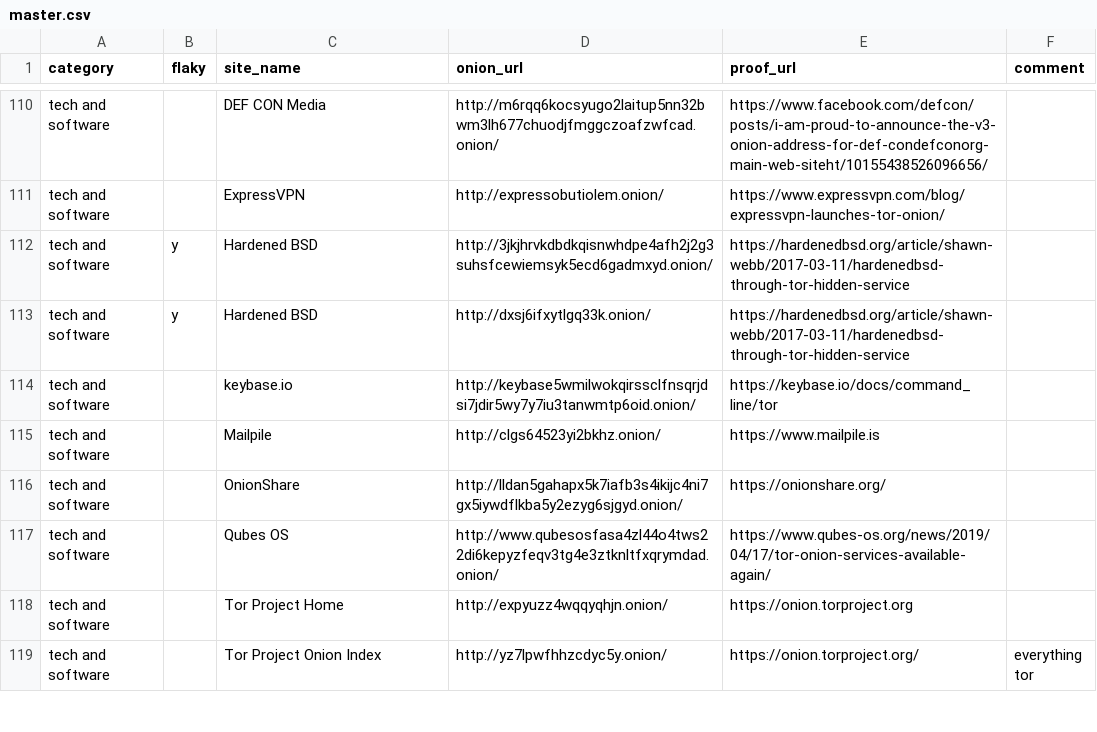
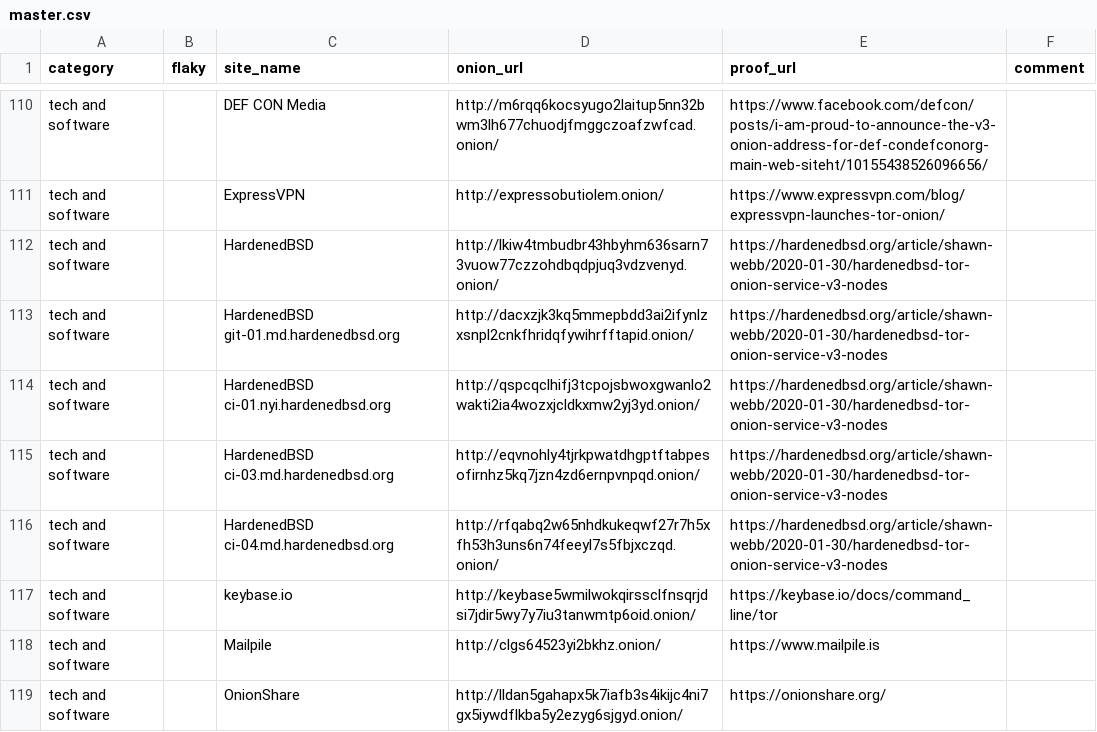
Before and after one commit to alecmuffett/real-world-onion-sites, a CSV file: master.csv, drawn as a sheet; only a part is shown, gaps mark what is left out; the shorter side is filled out with more unchanged rows; removed rows and columns are numbered as before the commit, all else as after; the diff names each change by its address in the sheet, - before the commit and + after, or states it on an @@ line.

Commit message:
HBSD: Provide new Tor Onion Service v3 Nodes for HardenedBSD
HardenedBSD has revamped its infrastructure. The old nodes were retired
prior to the migration to the new nodes. This commit removes the
new-defunct old nodes in favor of thew new ones.

Signed-off-by:	Shawn Webb <shawn.webb@hardenedbsd.org>
Reference:	https://hardenedbsd.org/article/shawn-webb/2020-01-30/hardenedbsd-tor-onion-service-v3-nodes

```diff
--- a/master.csv
+++ b/master.csv
-row 112: tech and software | y | Hardened BSD | http://3jkjhrvkdbdkqisnwhdpe4afh2j2g3suhsfcewiemsyk5ecd6gadmxyd.onion/ | https://hardenedbsd.org/article/shawn-webb/2017-03-11/hardenedbsd-through-tor-hidden-service
-row 113: tech and software | y | Hardened BSD | http://dxsj6ifxytlgq33k.onion/ | https://hardenedbsd.org/article/shawn-webb/2017-03-11/hardenedbsd-through-tor-hidden-service
+row 112: tech and software |  | HardenedBSD | http://lkiw4tmbudbr43hbyhm636sarn73vuow77czzohdbqdpjuq3vdzvenyd.onion/ | https://hardenedbsd.org/article/shawn-webb/2020-01-30/hardenedbsd-tor-onion-service-v3-nodes
+row 113: tech and software |  | HardenedBSD git-01.md.hardenedbsd.org | http://dacxzjk3kq5mmepbdd3ai2ifynlzxsnpl2cnkfhridqfywihrfftapid.onion/ | https://hardenedbsd.org/article/shawn-webb/2020-01-30/hardenedbsd-tor-onion-service-v3-nodes
+row 114: tech and software |  | HardenedBSD ci-01.nyi.hardenedbsd.org | http://qspcqclhifj3tcpojsbwoxgwanlo2wakti2ia4wozxjcldkxmw2yj3yd.onion/ | https://hardenedbsd.org/article/shawn-webb/2020-01-30/hardenedbsd-tor-onion-service-v3-nodes
+row 115: tech and software |  | HardenedBSD ci-03.md.hardenedbsd.org | http://eqvnohly4tjrkpwatdhgptftabpesofirnhz5kq7jzn4zd6ernpvnpqd.onion/ | https://hardenedbsd.org/article/shawn-webb/2020-01-30/hardenedbsd-tor-onion-service-v3-nodes
+row 116: tech and software |  | HardenedBSD ci-04.md.hardenedbsd.org | http://rfqabq2w65nhdkukeqwf27r7h5xfh53h3uns6n74feeyl7s5fbjxczqd.onion/ | https://hardenedbsd.org/article/shawn-webb/2020-01-30/hardenedbsd-tor-onion-service-v3-nodes
```
